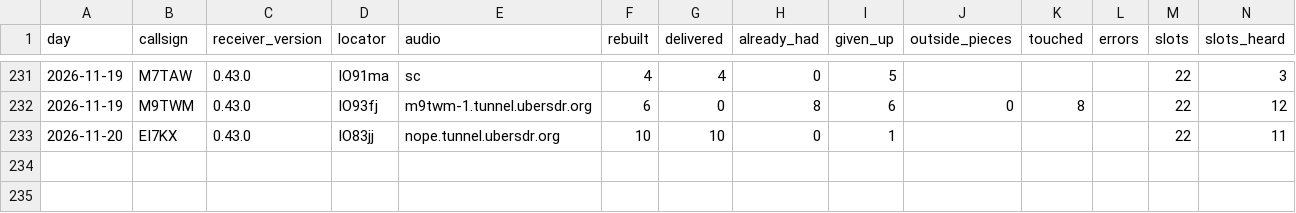
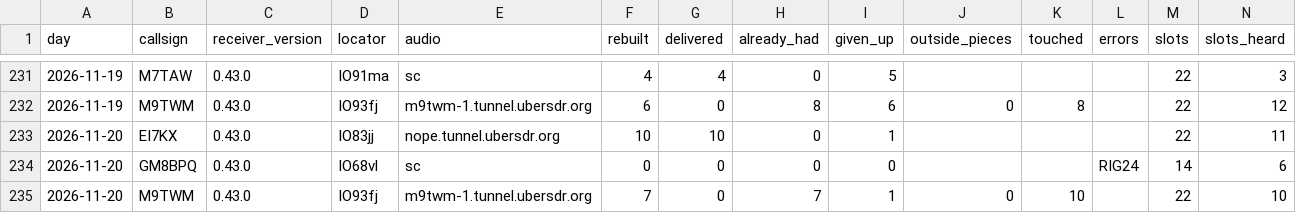
Before and after one commit to packet-net/pdn-mailcast, a CSV file: reports/data/reports.csv, drawn as a sheet; only a part is shown, gaps mark what is left out; rows hold the shown columns only; the diff names each change by its address in the sheet, - before the commit and + after, or states it on an @@ line.

```diff
--- a/reports/data/reports.csv
+++ b/reports/data/reports.csv
+row 234: 2026-11-20 | GM8BPQ | 0.43.0 | IO68vl | sc | 0 | 0 | 0 | 0 |  |  | RIG24 | 14 | 6
+row 235: 2026-11-20 | M9TWM | 0.43.0 | IO93fj | m9twm-1.tunnel.ubersdr.org | 7 | 0 | 7 | 1 | 0 | 10 |  | 22 | 10
```
Also changed, not shown: reports/data/slots.csv, reports/data/stations.csv.
